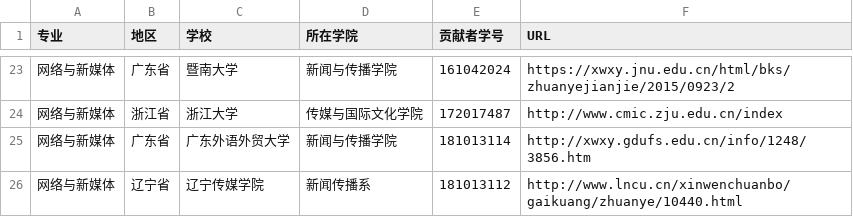
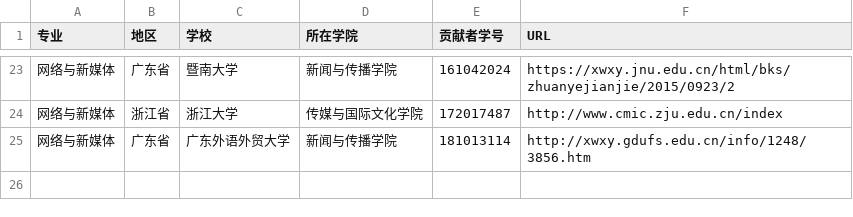
Before and after one commit to hanteng/China_newmedia_undergrad, a TSV file: list.tsv, drawn as a sheet; only a part is shown, gaps mark what is left out.

Commit message:
Update list.tsv

```diff
--- a/list.tsv
+++ b/list.tsv
@@ -25,2 +25 @@
 网络与新媒体	广东省	广东外语外贸大学	新闻与传播学院	181013114	http://xwxy.gdufs.edu.cn/info/1248/3856.htm
-网络与新媒体	辽宁省	辽宁传媒学院	新闻传播系	181013112	http://www.lncu.cn/xinwenchuanbo/gaikuang/zhuanye/10440.html
```
